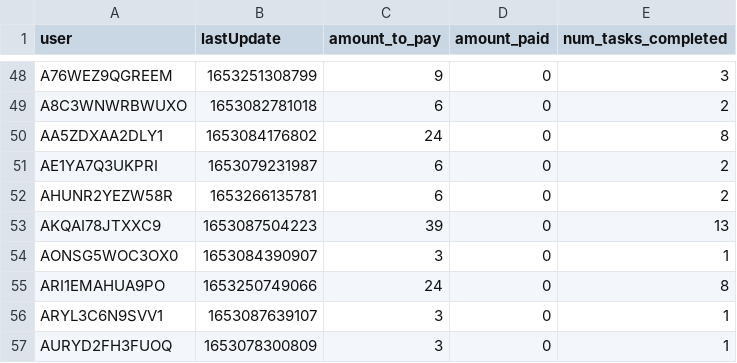
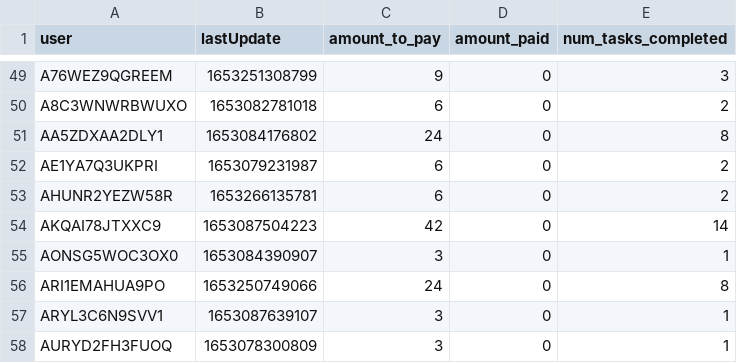
Before and after one commit to Watts-Lab/task-mapping, a CSV file: survey_workflows/mapper_payment.csv, drawn as a sheet; only a part is shown, gaps mark what is left out; the diff covers the shown part only.

```diff
--- a/survey_workflows/mapper_payment.csv
+++ b/survey_workflows/mapper_payment.csv
@@ -52,3 +53,3 @@ AE1YA7Q3UKPRI,1653079231987,6,0,2
 AHUNR2YEZW58R,1653266135781,6,0,2
-AKQAI78JTXXC9,1653087504223,39,0,13
+AKQAI78JTXXC9,1653087504223,42,0,14
 AONSG5WOC3OX0,1653084390907,3,0,1
```
Also changed, not shown: 2 added rows and 9 edited cells elsewhere in this file, analysis/qual-feedbacks/task_mapping_feedback-main.csv, task_map.csv, 4 other files.
